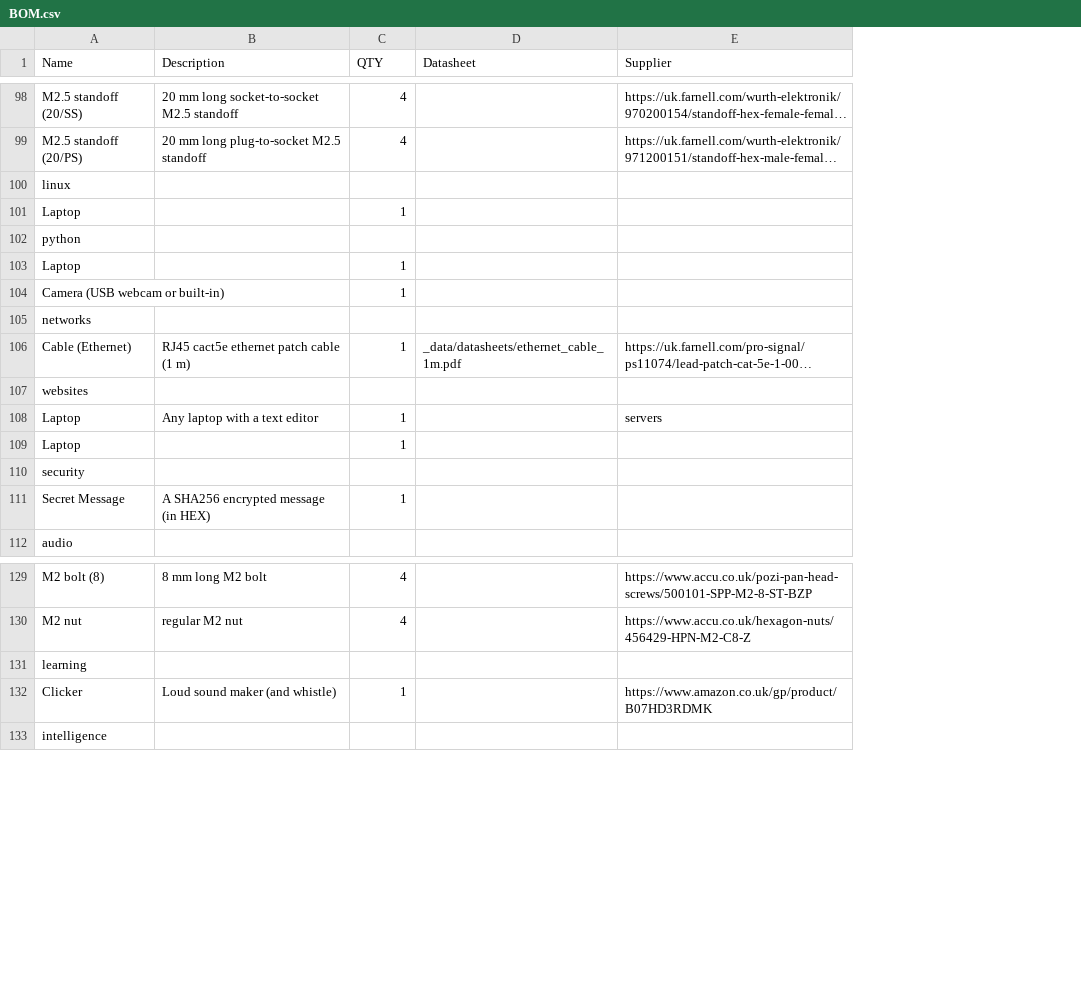
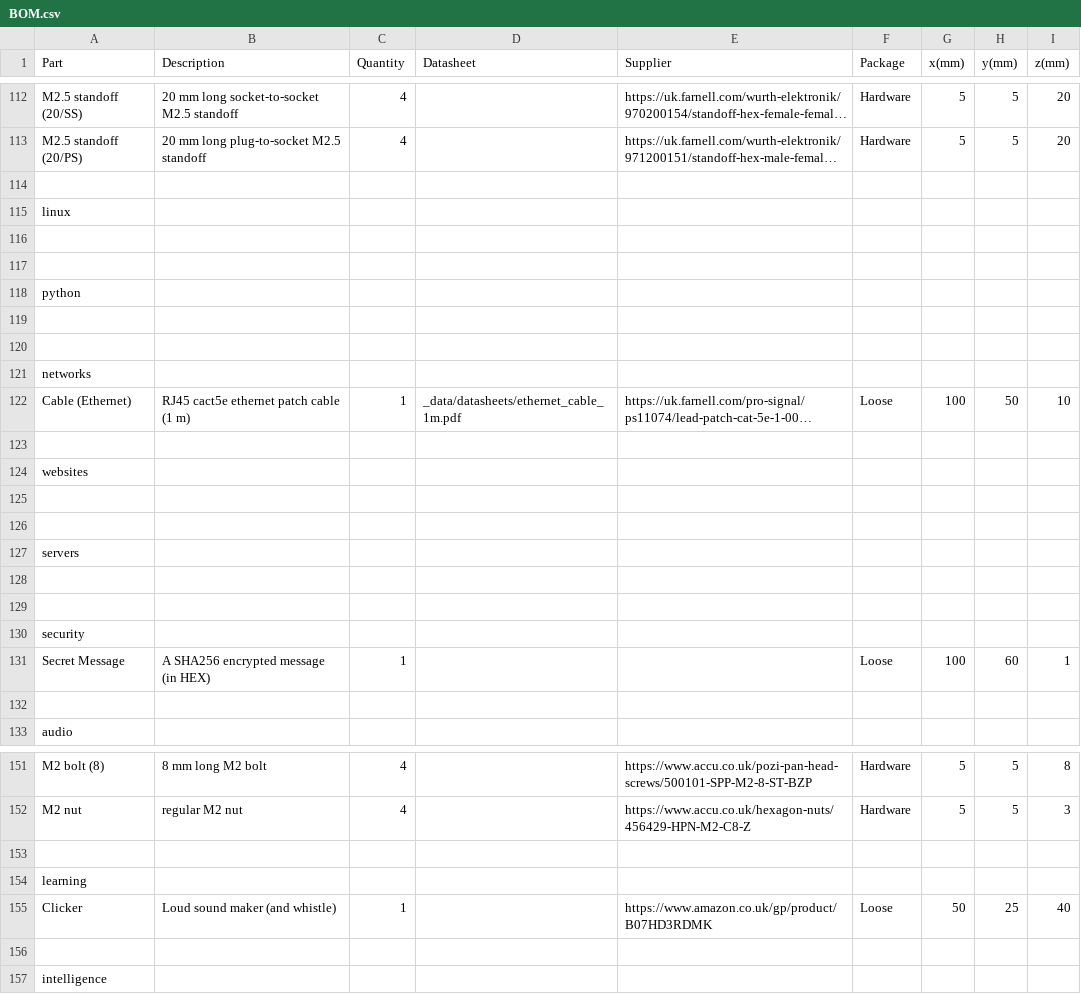
Before and after one commit to NoBlackBoxes/LastBlackBox, a CSV file: course/materials/BOM.csv, drawn as a sheet; only a part is shown, gaps mark what is left out; long unchanged cells end in …; addresses are those after the commit; the diff covers the shown part only; the diff names each change by its address in the sheet, - before the commit and + after, or states it on an @@ line.

Commit message:
Update BOM (package info)

```diff
--- a/course/materials/BOM.csv
+++ b/course/materials/BOM.csv
+column F (Package), rows 112-113: Hardware | Hardware; row 122: Loose; row 131: Loose; rows 151-152: Hardware | Hardware; row 155: Loose
+column G (x(mm)), rows 112-113: 5 | 5; row 122: 100; row 131: 100; rows 151-152: 5 | 5; row 155: 50
+column H (y(mm)), rows 112-113: 5 | 5; row 122: 50; row 131: 60; rows 151-152: 5 | 5; row 155: 25
+column I (z(mm)), rows 112-113: 20 | 20; row 122: 10; row 131: 1; rows 151-152: 8 | 3; row 155: 40
-A1: Name
+A1: Part
-C1: QTY
+C1: Quantity
+row 114: (empty)
-row 116: Laptop |  | 1
+row 116: (empty)
+row 117: (empty)
-row 119: Laptop |  | 1
+row 119: (empty)
-row 120: Camera (USB webcam or built-in) |  | 1
+row 120: (empty)
+row 123: (empty)
-row 125: Laptop | Any laptop with a text editor | 1 |  | servers
+row 125: (empty)
-row 126: Laptop |  | 1
+row 126: (empty)
+row 127: servers
+row 128: (empty)
+row 129: (empty)
+row 132: (empty)
+row 153: (empty)
+row 156: (empty)
```
Also changed, not shown: 18 added rows, 3 removed rows and 2 edited cells elsewhere in this file, 2 other files.
